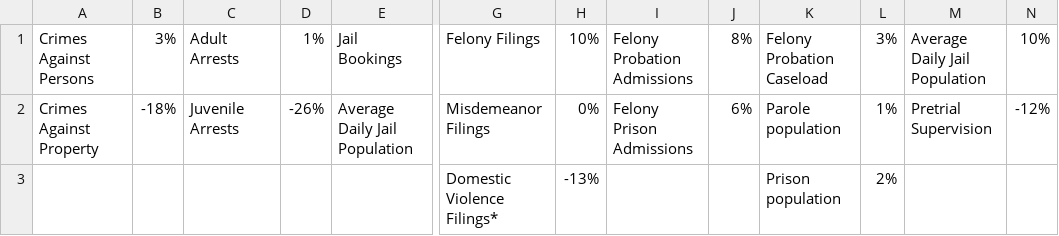
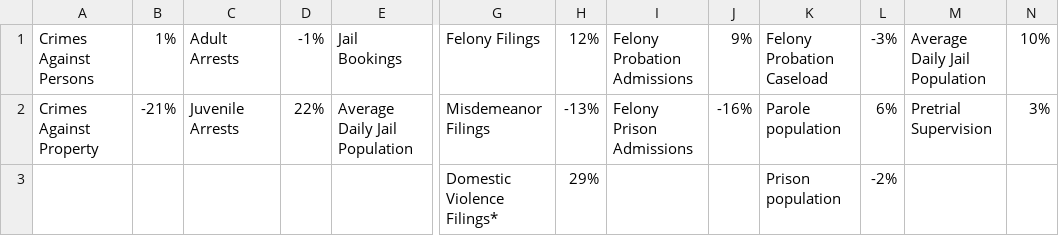
Before and after one commit to lmonreal95/Winnebago-GitHub, a CSV file: Winnebago Landing Page Datav2.csv, drawn as a sheet; only a part is shown, gaps mark what is left out; the diff names each change by its address in the sheet, - before the commit and + after, or states it on an @@ line.

Commit message:
Update Winnebago Landing Page Datav2.csv

```diff
--- a/Winnebago Landing Page Datav2.csv
+++ b/Winnebago Landing Page Datav2.csv
-B1: 3%
+B1: 1%
-D1: 1%
+D1: -1%
-H1: 10%
+H1: 12%
-J1: 8%
+J1: 9%
-L1: 3%
+L1: -3%
-B2: -18%
+B2: -21%
-D2: -26%
+D2: 22%
-H2: 0%
+H2: -13%
-J2: 6%
+J2: -16%
-L2: 1%
+L2: 6%
-N2: -12%
+N2: 3%
-H3: -13%
+H3: 29%
-L3: 2%
+L3: -2%
```
